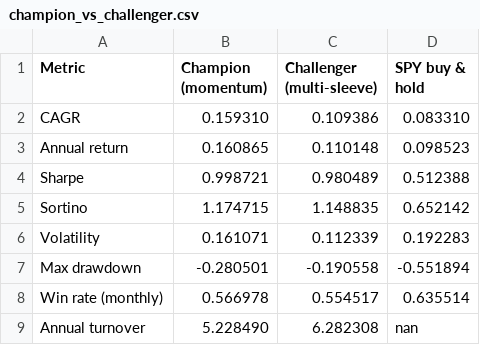
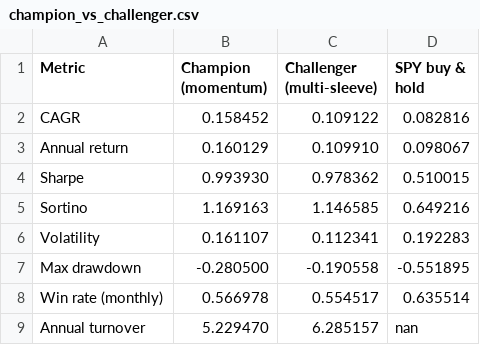
Before and after one commit to andrewr1991/stock-trader, a CSV file: reports/champion_vs_challenger.csv, drawn as a sheet.

Commit message:
challenger: 2026-10-23

```diff
--- a/reports/champion_vs_challenger.csv
+++ b/reports/champion_vs_challenger.csv
@@ -1,9 +1,9 @@
 Metric,Champion (momentum),Challenger (multi-sleeve),SPY buy & hold
-CAGR,0.159310,0.109386,0.083310
-Annual return,0.160865,0.110148,0.098523
-Sharpe,0.998721,0.980489,0.512388
-Sortino,1.174715,1.148835,0.652142
-Volatility,0.161071,0.112339,0.192283
-Max drawdown,-0.280501,-0.190558,-0.551894
+CAGR,0.158452,0.109122,0.082816
+Annual return,0.160129,0.109910,0.098067
+Sharpe,0.993930,0.978362,0.510015
+Sortino,1.169163,1.146585,0.649216
+Volatility,0.161107,0.112341,0.192283
+Max drawdown,-0.280500,-0.190558,-0.551895
 Win rate (monthly),0.566978,0.554517,0.635514
-Annual turnover,5.228490,6.282308,nan
+Annual turnover,5.229470,6.285157,nan
```
Also changed, not shown: 5 other files.
